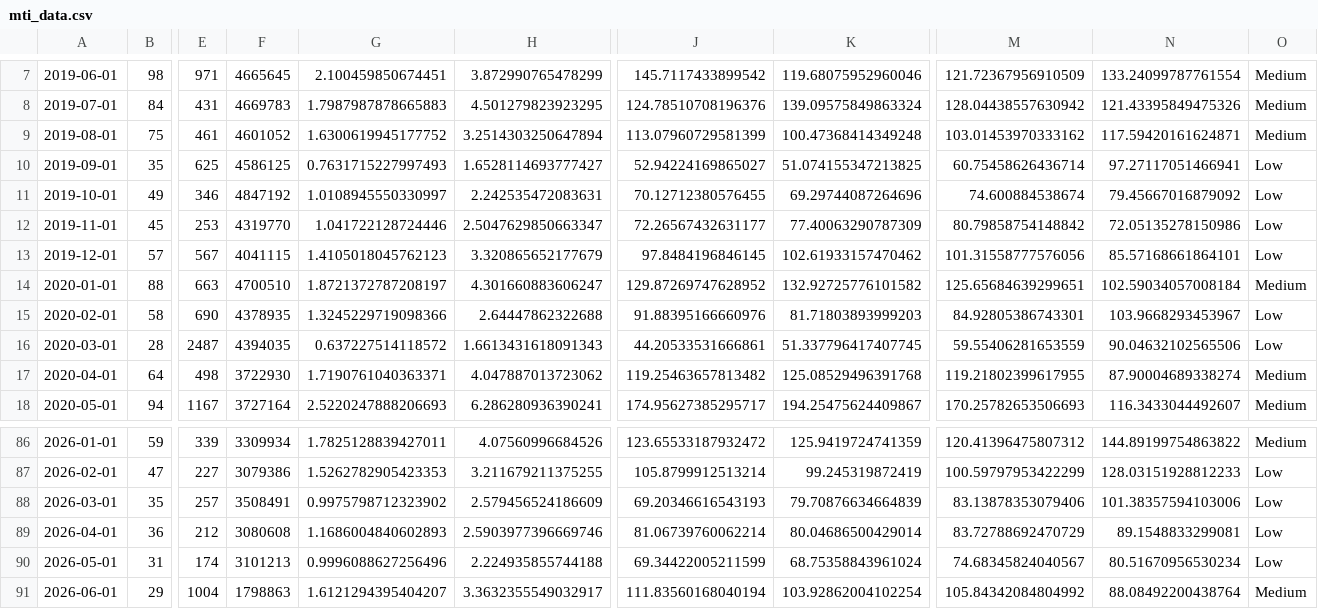
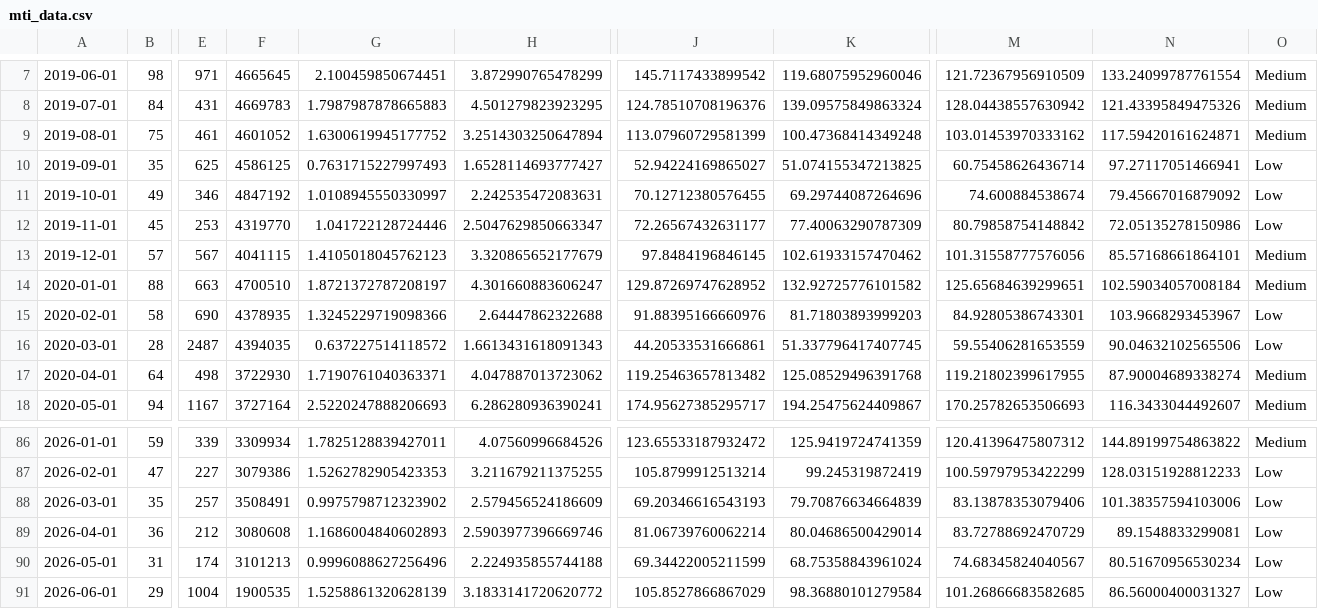
Before and after one commit to fatc4w/Maritime-Tensions-Index, a CSV file: data/mti_data.csv, drawn as a sheet; only a part is shown, gaps mark what is left out; the diff names each change by its address in the sheet, - before the commit and + after, or states it on an @@ line.

```diff
--- a/data/mti_data.csv
+++ b/data/mti_data.csv
-O13: Low
+O13: Medium
-F91: 1798863
+F91: 1900535
-G91: 1.6121294395404207
+G91: 1.5258861320628139
-H91: 3.3632355549032917
+H91: 3.1833141720620772
-J91: 111.83560168040194
+J91: 105.8527866867029
-K91: 103.92862004102254
+K91: 98.36880101279584
-M91: 105.84342084804992
+M91: 101.26866683582685
-N91: 88.08492200438764
+N91: 86.56000400031327
-O91: Medium
+O91: Low
```
Also changed, not shown: data/daily_totals.csv.
